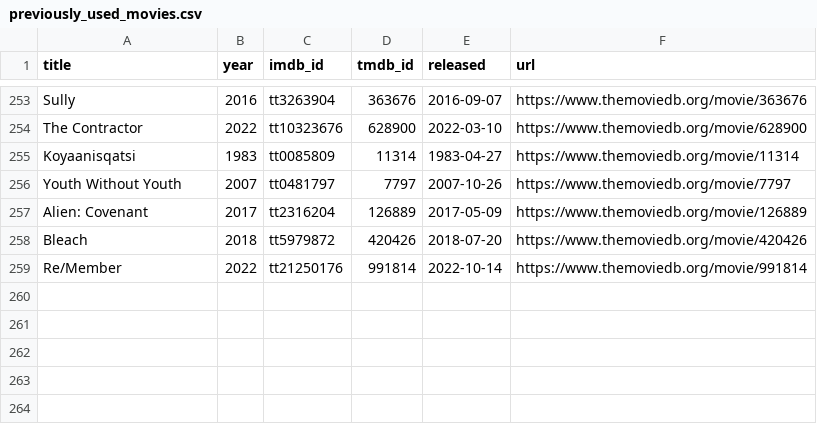
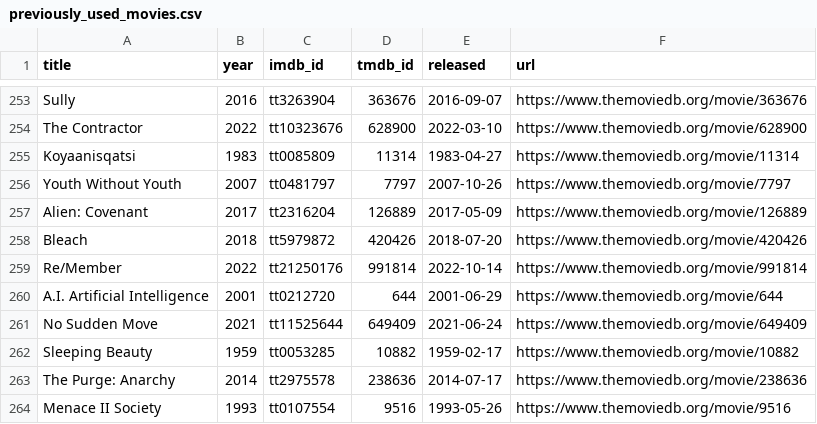
Before and after one commit to ThatMovieGuyOriginal/movie-feeds, a CSV file: movies/previously_used_movies.csv, drawn as a sheet; only a part is shown, gaps mark what is left out; the diff names each change by its address in the sheet, - before the commit and + after, or states it on an @@ line.

```diff
--- a/movies/previously_used_movies.csv
+++ b/movies/previously_used_movies.csv
+row 260: A.I. Artificial Intelligence | 2001 | tt0212720 | 644 | 2001-06-29 | https://www.themoviedb.org/movie/644
+row 261: No Sudden Move | 2021 | tt11525644 | 649409 | 2021-06-24 | https://www.themoviedb.org/movie/649409
+row 262: Sleeping Beauty | 1959 | tt0053285 | 10882 | 1959-02-17 | https://www.themoviedb.org/movie/10882
+row 263: The Purge: Anarchy | 2014 | tt2975578 | 238636 | 2014-07-17 | https://www.themoviedb.org/movie/238636
+row 264: Menace II Society | 1993 | tt0107554 | 9516 | 1993-05-26 | https://www.themoviedb.org/movie/9516
```
Also changed, not shown: movies/daily_discovery.csv.
